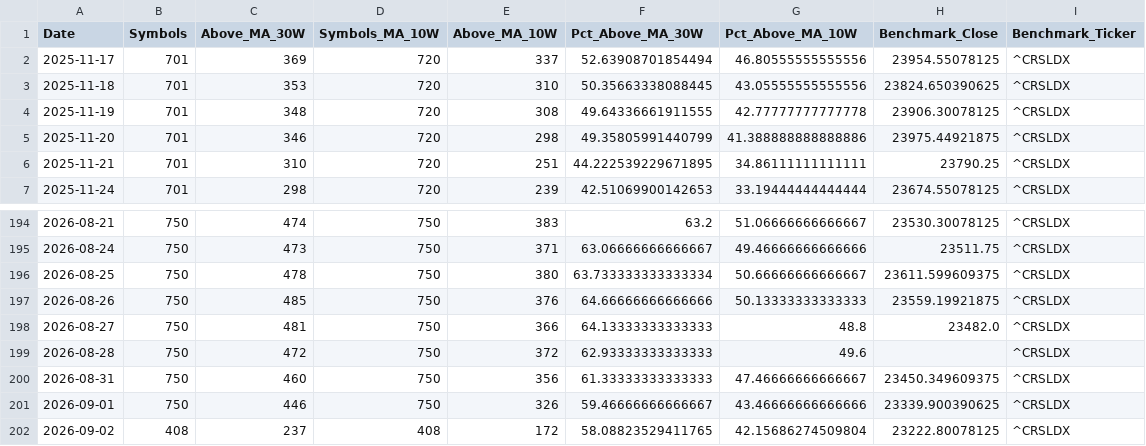
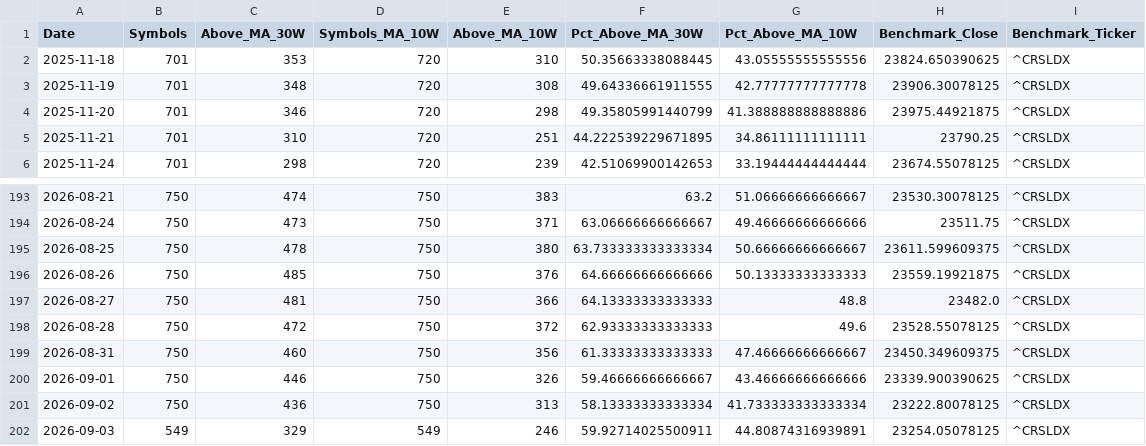
Before and after one commit to Pareshking/RS-Stages, a CSV file: data/breadth_history.csv, drawn as a sheet; only a part is shown, gaps mark what is left out.

```diff
--- a/data/breadth_history.csv
+++ b/data/breadth_history.csv
@@ -1,3 +1,2 @@
 Date,Symbols,Above_MA_30W,Symbols_MA_10W,Above_MA_10W,Pct_Above_MA_30W,Pct_Above_MA_10W,Benchmark_Close,Benchmark_Ticker
-2025-11-17,701,369,720,337,52.63908701854494,46.80555555555556,23954.55078125,^CRSLDX
 2025-11-18,701,353,720,310,50.35663338088445,43.05555555555556,23824.650390625,^CRSLDX
@@ -198,5 +197,6 @@ Date,Symbols,Above_MA_30W,Symbols_MA_10W,Above_MA_10W,Pct_Above_MA_30W,Pct_Above
 2026-08-27,750,481,750,366,64.13333333333333,48.8,23482.0,^CRSLDX
-2026-08-28,750,472,750,372,62.93333333333333,49.6,,^CRSLDX
+2026-08-28,750,472,750,372,62.93333333333333,49.6,23528.55078125,^CRSLDX
 2026-08-31,750,460,750,356,61.33333333333333,47.46666666666667,23450.349609375,^CRSLDX
 2026-09-01,750,446,750,326,59.46666666666667,43.46666666666666,23339.900390625,^CRSLDX
-2026-09-02,408,237,408,172,58.08823529411765,42.15686274509804,23222.80078125,^CRSLDX
+2026-09-02,750,436,750,313,58.13333333333334,41.733333333333334,23222.80078125,^CRSLDX
+2026-09-03,549,329,549,246,59.92714025500911,44.80874316939891,23254.05078125,^CRSLDX
```
Also changed, not shown: data/latest_research.csv, data/previous_research.csv.
